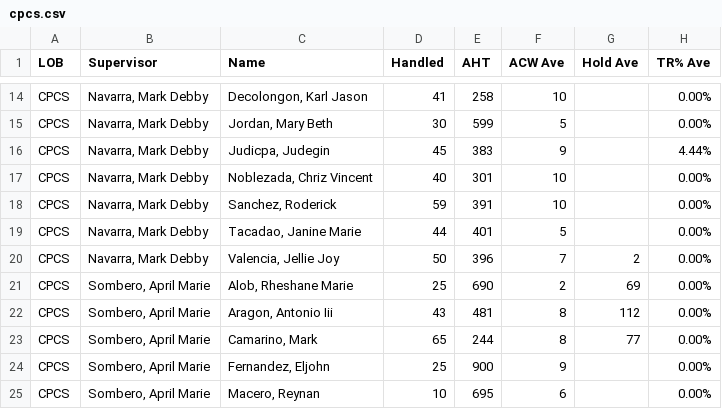
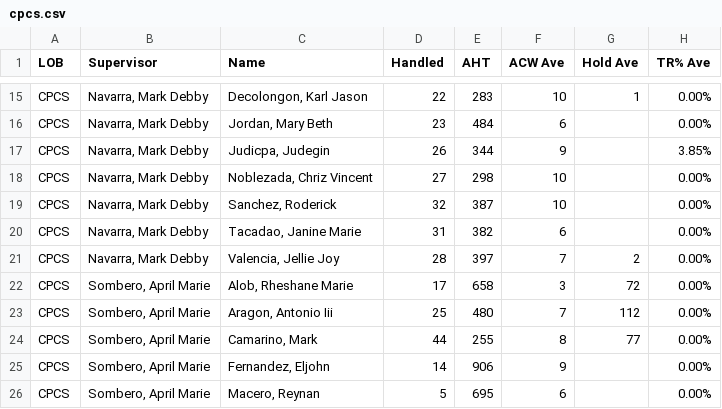
Before and after one commit to cbandoy/CPCSAHTinterval, a CSV file: cpcs.csv, drawn as a sheet; only a part is shown, gaps mark what is left out; addresses are those after the commit; the diff covers the shown part only; the diff names each change by its address in the sheet, - before the commit and + after, or states it on an @@ line.

```diff
--- a/cpcs.csv
+++ b/cpcs.csv
-D15 (Handled): 41
+D15 (Handled): 22
-E15 (AHT): 258
+E15 (AHT): 283
-G15 (Hold Ave): (empty)
+G15 (Hold Ave): 1
-D16 (Handled): 30
+D16 (Handled): 23
-E16 (AHT): 599
+E16 (AHT): 484
-F16 (ACW Ave): 5
+F16 (ACW Ave): 6
-D17 (Handled): 45
+D17 (Handled): 26
-E17 (AHT): 383
+E17 (AHT): 344
-H17 (TR% Ave): 4.44%
+H17 (TR% Ave): 3.85%
-D18 (Handled): 40
+D18 (Handled): 27
-E18 (AHT): 301
+E18 (AHT): 298
-D19 (Handled): 59
+D19 (Handled): 32
-E19 (AHT): 391
+E19 (AHT): 387
-D20 (Handled): 44
+D20 (Handled): 31
-E20 (AHT): 401
+E20 (AHT): 382
-F20 (ACW Ave): 5
+F20 (ACW Ave): 6
-D21 (Handled): 50
+D21 (Handled): 28
-E21 (AHT): 396
+E21 (AHT): 397
-D22 (Handled): 25
+D22 (Handled): 17
-E22 (AHT): 690
+E22 (AHT): 658
-F22 (ACW Ave): 2
+F22 (ACW Ave): 3
-G22 (Hold Ave): 69
+G22 (Hold Ave): 72
-D23 (Handled): 43
+D23 (Handled): 25
-E23 (AHT): 481
+E23 (AHT): 480
-F23 (ACW Ave): 8
+F23 (ACW Ave): 7
-D24 (Handled): 65
+D24 (Handled): 44
-E24 (AHT): 244
+E24 (AHT): 255
-D25 (Handled): 25
+D25 (Handled): 14
-E25 (AHT): 900
+E25 (AHT): 906
-D26 (Handled): 10
+D26 (Handled): 5
```
Also changed, not shown: 1 added row and 36 edited cells elsewhere in this file, cpcsAHT.csv.
